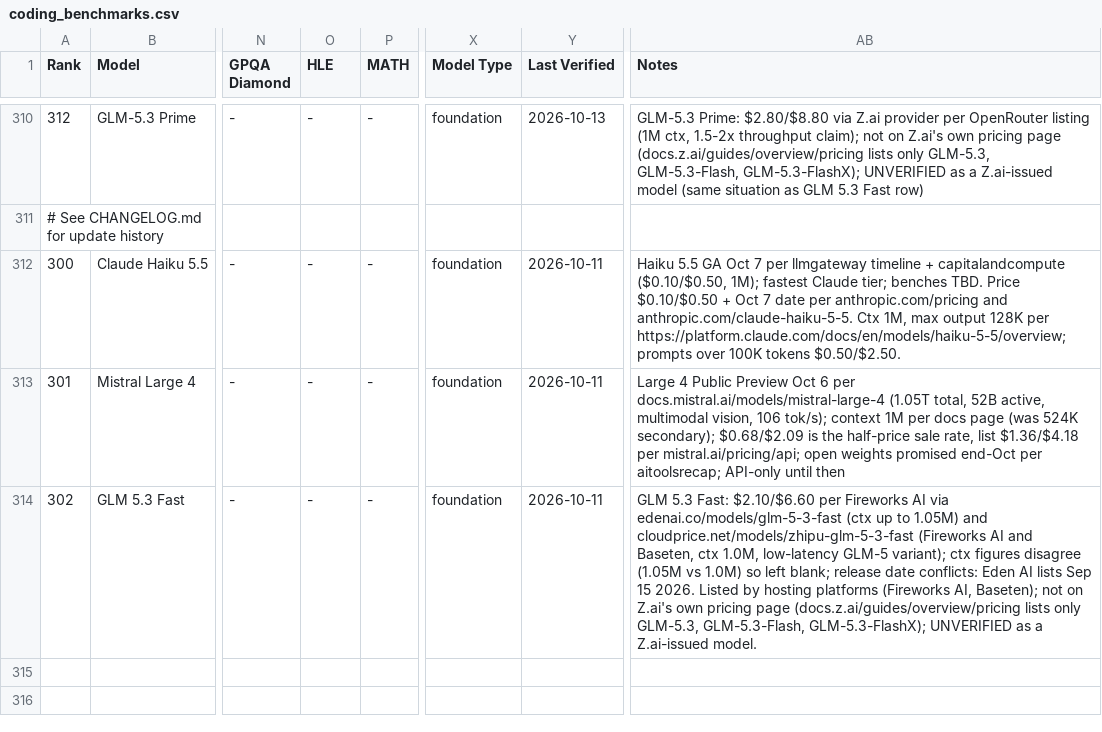
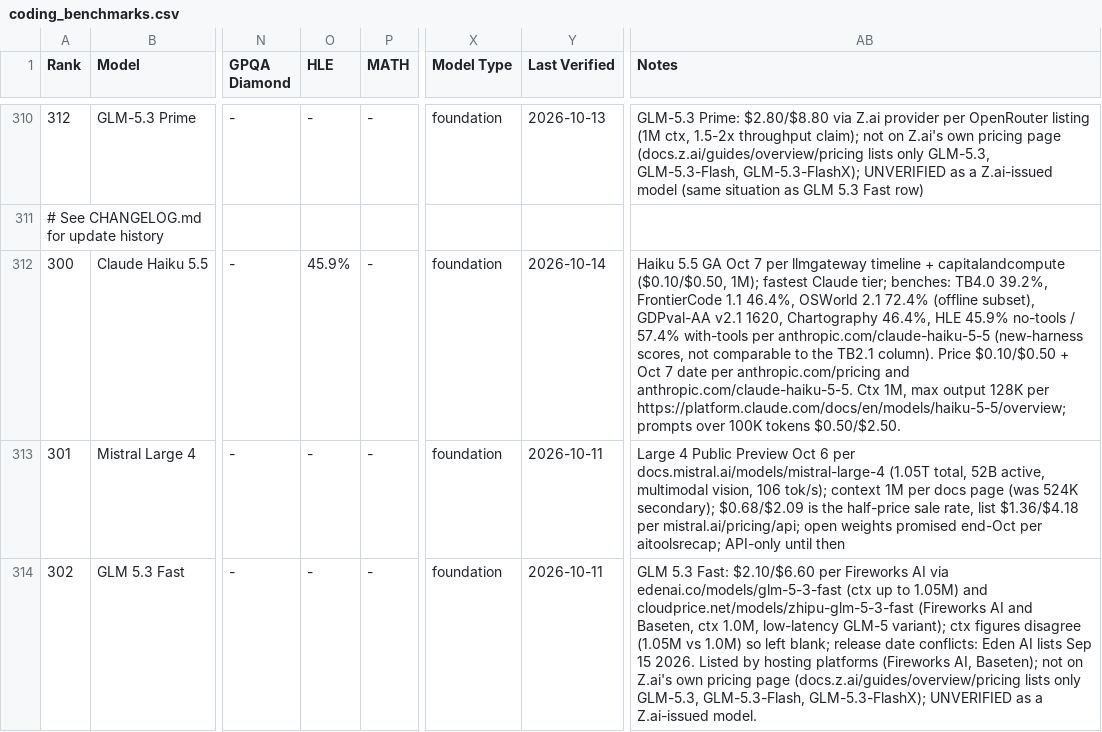
Before and after one commit to sachindeepcleaning-coder/ai-tracker, a CSV file: coding_benchmarks.csv, drawn as a sheet; only a part is shown, gaps mark what is left out; the diff names each change by its address in the sheet, - before the commit and + after, or states it on an @@ line.

Commit message:
data: Haiku 5.5 vendor benches (HLE cell + new-harness notes)

```diff
--- a/coding_benchmarks.csv
+++ b/coding_benchmarks.csv
-O312 (HLE): -
+O312 (HLE): 45.9%
-Y312 (Last Verified): 2026-10-11
+Y312 (Last Verified): 2026-10-14
-AB312 (Notes): …Claude tier; benches TBD. Price $0.10/$0.50…
+AB312 (Notes): …Claude tier; benches: TB4.0 39.2%, FrontierCode 1.1 46.4%, OSWorld 2.1 72.4% (offline subset), GDPval-AA v2.1 1620, Chartography 46.4%, HLE 45.9% no-tools / 57.4% with-tools per anthropic.com/claude-haiku-5-5 (new-harness scores, not comparable to the TB2.1 column). Price $0.10/$0.50…
```
Also changed, not shown: 5 other files.
